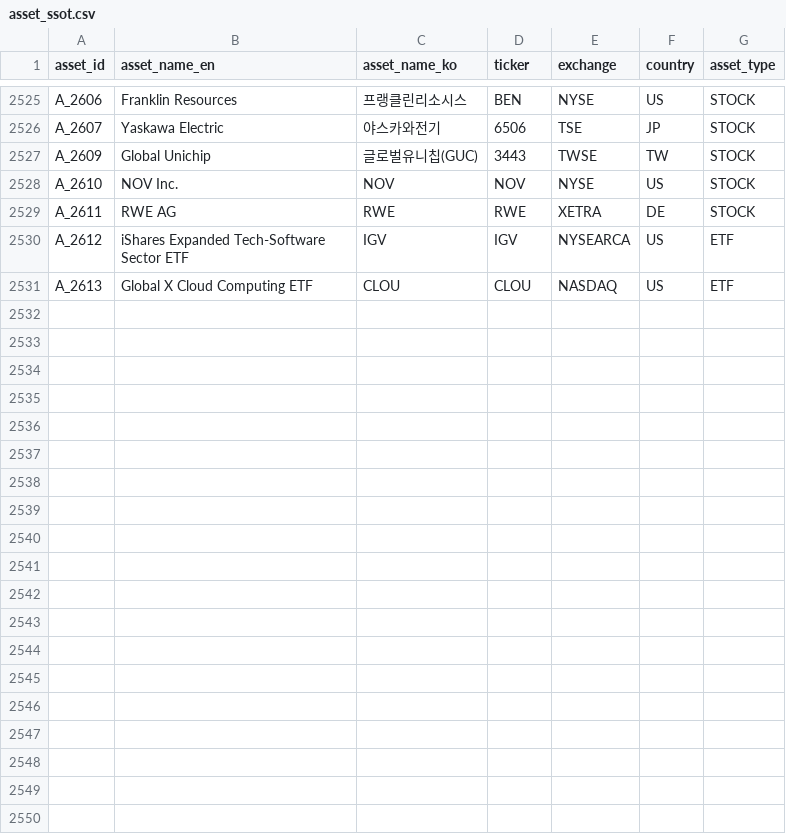
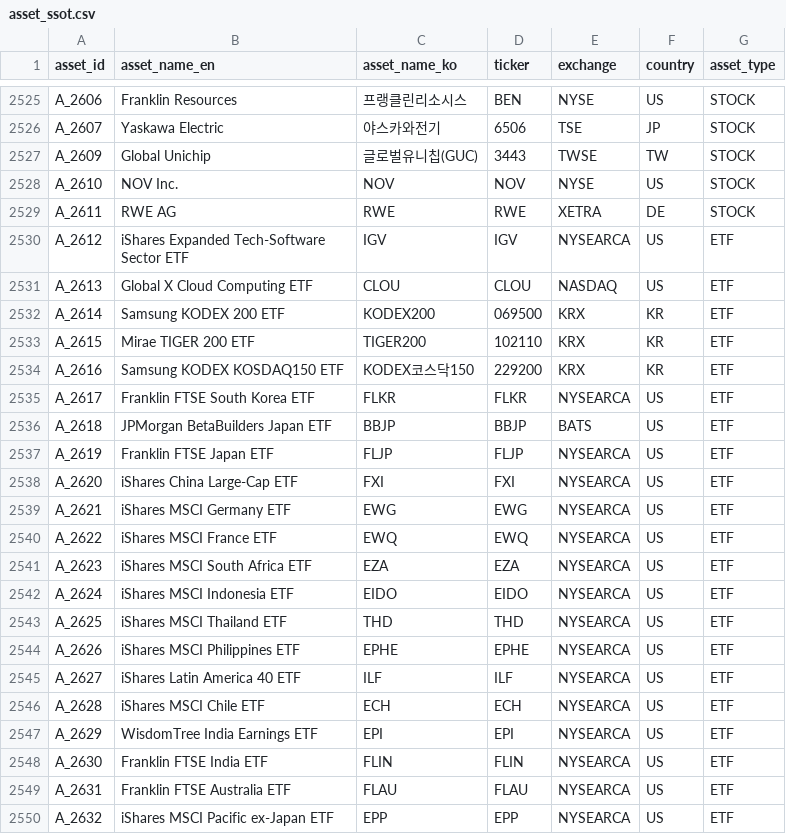
Before and after one commit to kang0302/moneytree-web, a CSV file: public/data/ssot/asset_ssot.csv, drawn as a sheet; only a part is shown, gaps mark what is left out.

```diff
--- a/public/data/ssot/asset_ssot.csv
+++ b/public/data/ssot/asset_ssot.csv
@@ -2531 +2531,20 @@ A_2612,iShares Expanded Tech-Software Sector ETF,IGV,IGV,NYSEARCA,US,ETF
 A_2613,Global X Cloud Computing ETF,CLOU,CLOU,NASDAQ,US,ETF
+A_2614,Samsung KODEX 200 ETF,KODEX200,069500,KRX,KR,ETF
+A_2615,Mirae TIGER 200 ETF,TIGER200,102110,KRX,KR,ETF
+A_2616,Samsung KODEX KOSDAQ150 ETF,KODEX코스닥150,229200,KRX,KR,ETF
+A_2617,Franklin FTSE South Korea ETF,FLKR,FLKR,NYSEARCA,US,ETF
+A_2618,JPMorgan BetaBuilders Japan ETF,BBJP,BBJP,BATS,US,ETF
+A_2619,Franklin FTSE Japan ETF,FLJP,FLJP,NYSEARCA,US,ETF
+A_2620,iShares China Large-Cap ETF,FXI,FXI,NYSEARCA,US,ETF
+A_2621,iShares MSCI Germany ETF,EWG,EWG,NYSEARCA,US,ETF
+A_2622,iShares MSCI France ETF,EWQ,EWQ,NYSEARCA,US,ETF
+A_2623,iShares MSCI South Africa ETF,EZA,EZA,NYSEARCA,US,ETF
+A_2624,iShares MSCI Indonesia ETF,EIDO,EIDO,NYSEARCA,US,ETF
+A_2625,iShares MSCI Thailand ETF,THD,THD,NYSEARCA,US,ETF
+A_2626,iShares MSCI Philippines ETF,EPHE,EPHE,NYSEARCA,US,ETF
+A_2627,iShares Latin America 40 ETF,ILF,ILF,NYSEARCA,US,ETF
+A_2628,iShares MSCI Chile ETF,ECH,ECH,NYSEARCA,US,ETF
+A_2629,WisdomTree India Earnings ETF,EPI,EPI,NYSEARCA,US,ETF
+A_2630,Franklin FTSE India ETF,FLIN,FLIN,NYSEARCA,US,ETF
+A_2631,Franklin FTSE Australia ETF,FLAU,FLAU,NYSEARCA,US,ETF
+A_2632,iShares MSCI Pacific ex-Japan ETF,EPP,EPP,NYSEARCA,US,ETF
```
Also changed, not shown: 11 other files.
